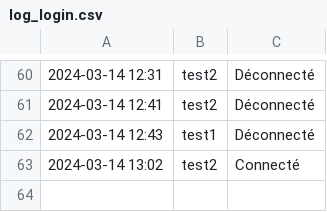
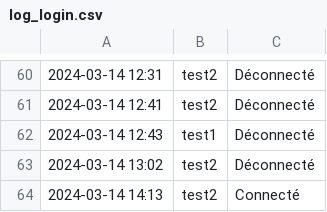
Before and after one commit to mimiranto/quizzeo, a CSV file: log_login.csv, drawn as a sheet; only a part is shown, gaps mark what is left out.

```diff
--- a/log_login.csv
+++ b/log_login.csv
@@ -62,2 +62,3 @@
 2024-03-14 12:43,test1,Déconnecté
-"2024-03-14 13:02",test2,Connecté
+2024-03-14 13:02,test2,Déconnecté
+"2024-03-14 14:13",test2,Connecté
```
Also changed, not shown: 2 other files.
